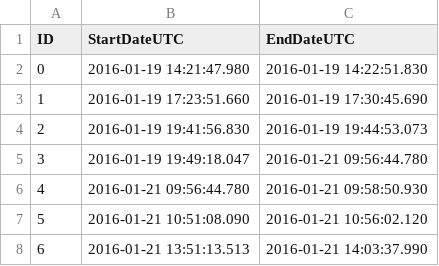
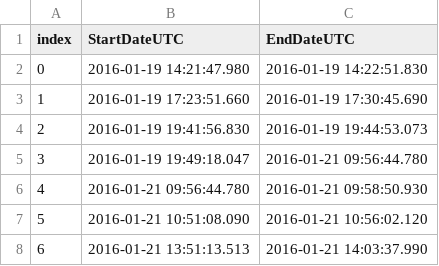
Before and after one commit to shenke93/SchedulingSimulator, a CSV file: ELITEPython/Deliverable/original_data/productionfile/historicalDownPeriods.csv, drawn as a sheet; only a part is shown.

```diff
--- a/ELITEPython/Deliverable/original_data/productionfile/historicalDownPeriods.csv
+++ b/ELITEPython/Deliverable/original_data/productionfile/historicalDownPeriods.csv
@@ -1,2 +1,2 @@
-ID,StartDateUTC,EndDateUTC
+index,StartDateUTC,EndDateUTC
 0,2016-01-19 14:21:47.980,2016-01-19 14:22:51.830
```
Also changed, not shown: ELITEPython/Deliverable/original_data/productionfile/urgentJob.csv, 40 other files.
